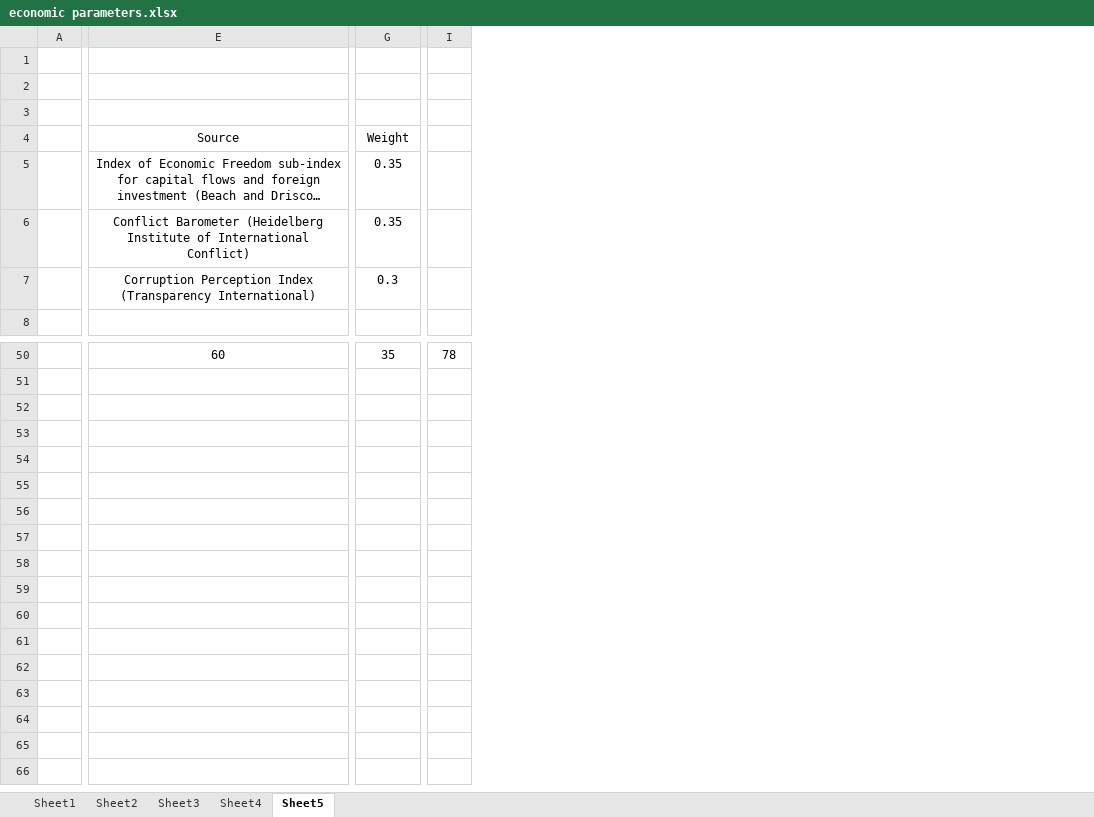
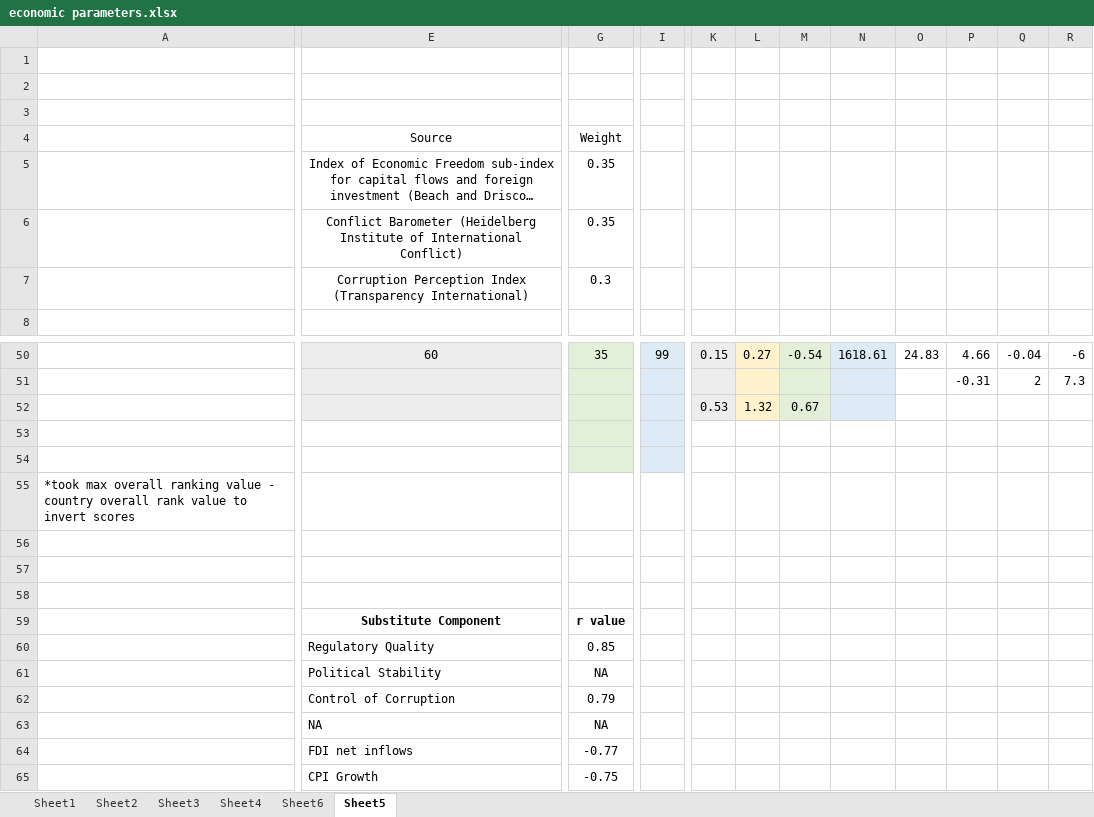
Before and after one commit to lennon-thomas/Carib_aqua_16, an Excel workbook: economic parameters.xlsx, sheet Sheet5, drawn as a sheet; only a part is shown, gaps mark what is left out; long unchanged cells end in …; values as stored, in another font and other column widths than the file's, no borders; removed rows and columns are numbered as before the commit, all else as after; rows hold the shown columns only; the diff covers the shown part only; the diff names each change by its address in the sheet, - before the commit and + after, or states it on an @@ line.

```diff
--- a/economic parameters.xlsx (sheet Sheet5)
+++ b/economic parameters.xlsx (sheet Sheet5)
+sheet tab: Sheet6
-column A, empty
+column A, empty
-column I, row 50: 78
+column I, row 50: 99
+column K, rows 50-52: 0.15 |  | 0.53
+column L, rows 50-52: 0.27 |  | 1.32
+column M, rows 50-52: -0.54 |  | 0.67
+column N, row 50: 1618.61
+column O, row 50: 24.83
+column P, rows 50-51: 4.66 | -0.31
+column Q, rows 50-51: -0.04 | 2
+column R, rows 50-51: -6 | 7.3
-E50:E52 fill: none
+E50:E52 fill: #EDEDED
-G50:G52 fill: none
+G50:G52 fill: #E2F0D9
+row 53: (empty)
+row 54: (empty)
+row 55: *took max overall ranking value - country overall rank value to invert scores
+row 56: (empty)
+row 57: (empty)
+row 58: (empty)
+row 59:  | Substitute Component | r value
+row 60:  | Regulatory Quality | 0.85
+row 61:  | Political Stability | NA
+row 62:  | Control of Corruption | 0.79
+row 63:  | NA | NA
+row 64:  | FDI net inflows | -0.77
+row 65:  | CPI Growth | -0.75
```
Also changed, not shown: cell formats elsewhere in this sheet, 18 other files.
